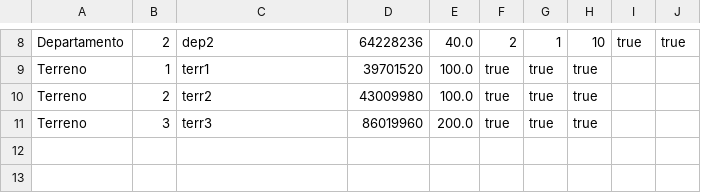
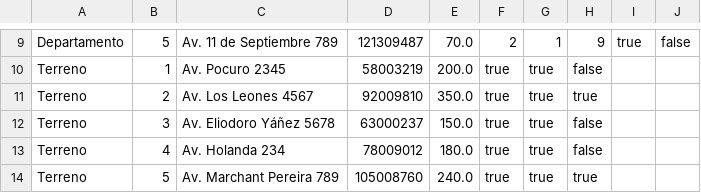
Before and after one commit to gioahumada/inmobiliariaJava, a CSV file: inmobiliaria/db/comuna_1_propiedades.csv, drawn as a sheet; only a part is shown, gaps mark what is left out; the diff covers the shown part only.

```diff
--- a/inmobiliaria/db/comuna_1_propiedades.csv
+++ b/inmobiliaria/db/comuna_1_propiedades.csv
@@ -8,4 +9,6 @@
-"Departamento","2","dep2","64228236","40.0","2","1","10","true","true"
-"Terreno","1","terr1","39701520","100.0","true","true","true"
-"Terreno","2","terr2","43009980","100.0","true","true","true"
-"Terreno","3","terr3","86019960","200.0","true","true","true"
+"Departamento","5","Av. 11 de Septiembre 789","121309487","70.0","2","1","9","true","false"
+"Terreno","1","Av. Pocuro 2345","58003219","200.0","true","true","false"
+"Terreno","2","Av. Los Leones 4567","92009810","350.0","true","true","true"
+"Terreno","3","Av. Eliodoro Yáñez 5678","63000237","150.0","true","true","false"
+"Terreno","4","Av. Holanda 234","78009012","180.0","true","true","false"
+"Terreno","5","Av. Marchant Pereira 789","105008760","240.0","true","true","true"
```
Also changed, not shown: 3 added rows, 2 removed rows and 30 edited cells elsewhere in this file, inmobiliaria/db/comuna_2_propiedades.csv, 25 other files.
